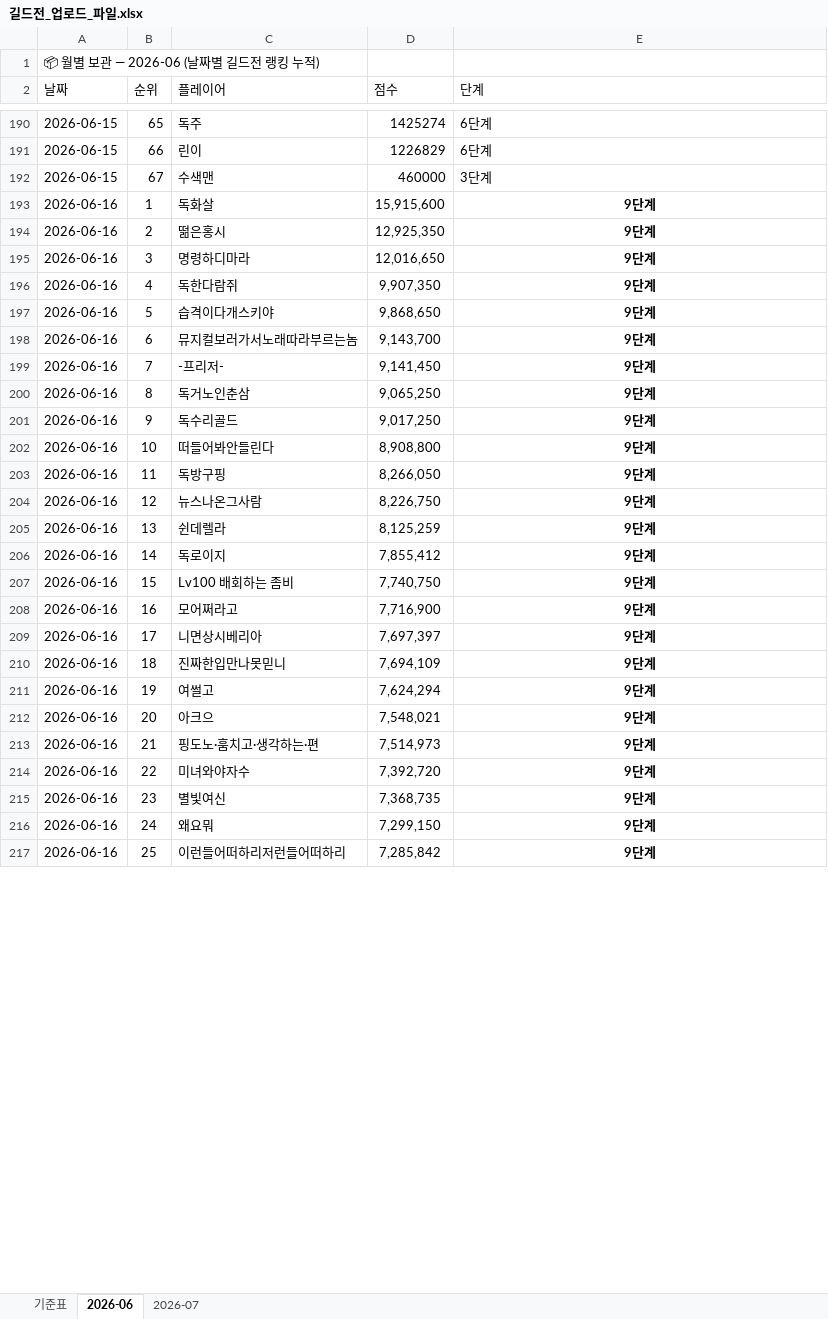
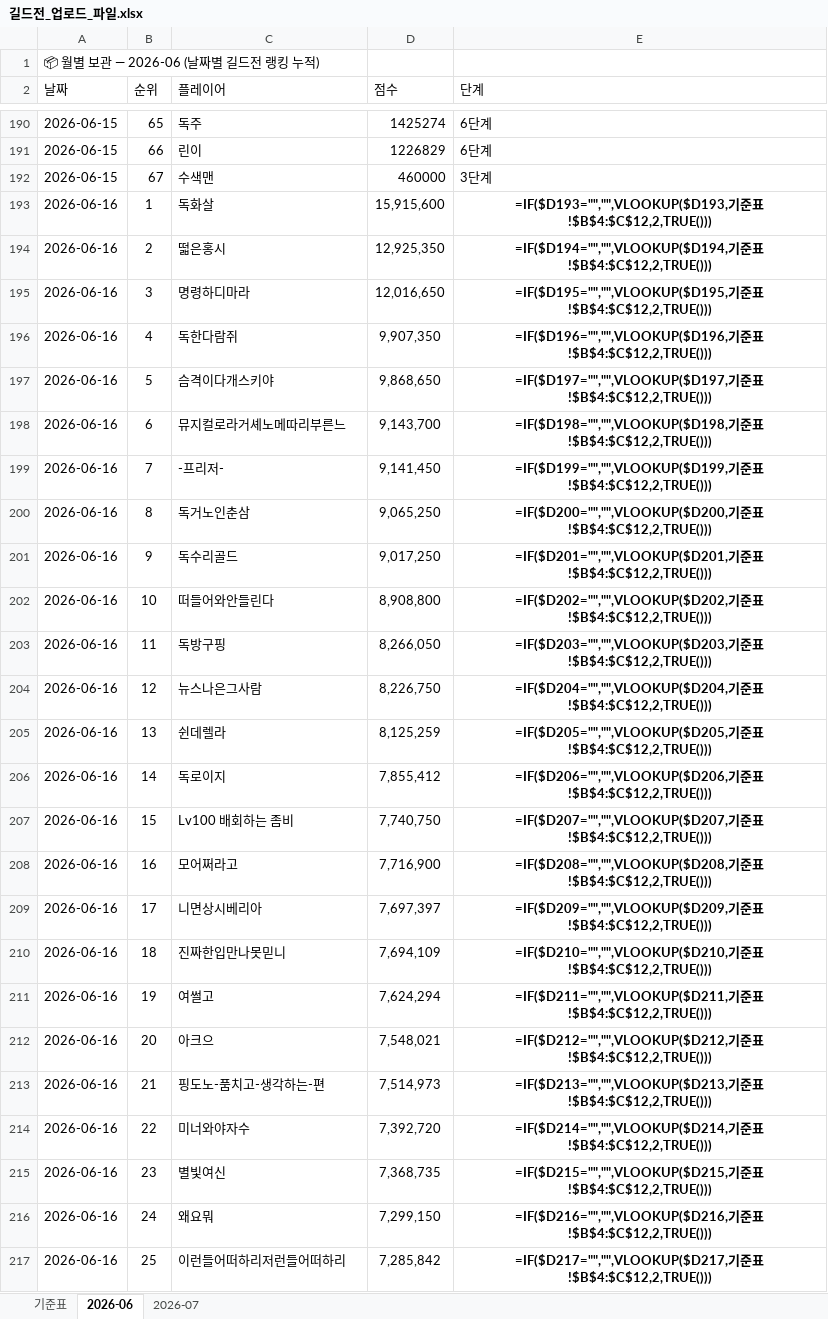
Before and after one commit to 88view/guild-war, an Excel workbook: 길드전_업로드_파일.xlsx, sheet 2026-06, drawn as a sheet; only a part is shown, gaps mark what is left out; values as stored, in another font and other column widths than the file's, no borders; formulas without a stored value are shown as written; the diff covers the shown part only; the diff names each change by its address in the sheet, - before the commit and + after, or states it on an @@ line.

Commit message:
Add files via upload

```diff
--- a/길드전_업로드_파일.xlsx (sheet 2026-06)
+++ b/길드전_업로드_파일.xlsx (sheet 2026-06)
-E193 (단계): 9단계
+E193 (단계): =IF($D193="","",VLOOKUP($D193,기준표!$B$4:$C$12,2,TRUE()))
-C194 (플레이어): 떪은홍시
+C194 (플레이어): 떫은홍시
-E194 (단계): 9단계
+E194 (단계): =IF($D194="","",VLOOKUP($D194,기준표!$B$4:$C$12,2,TRUE()))
-E195 (단계): 9단계
+E195 (단계): =IF($D195="","",VLOOKUP($D195,기준표!$B$4:$C$12,2,TRUE()))
-E196 (단계): 9단계
+E196 (단계): =IF($D196="","",VLOOKUP($D196,기준표!$B$4:$C$12,2,TRUE()))
-C197 (플레이어): 습격이다개스키야
+C197 (플레이어): 슴격이다개스키야
-E197 (단계): 9단계
+E197 (단계): =IF($D197="","",VLOOKUP($D197,기준표!$B$4:$C$12,2,TRUE()))
-C198 (플레이어): 뮤지컬보러가서노래따라부르는놈
+C198 (플레이어): 뮤지컬로라거셰노메따리부른느
-E198 (단계): 9단계
+E198 (단계): =IF($D198="","",VLOOKUP($D198,기준표!$B$4:$C$12,2,TRUE()))
-E199 (단계): 9단계
+E199 (단계): =IF($D199="","",VLOOKUP($D199,기준표!$B$4:$C$12,2,TRUE()))
-E200 (단계): 9단계
+E200 (단계): =IF($D200="","",VLOOKUP($D200,기준표!$B$4:$C$12,2,TRUE()))
-E201 (단계): 9단계
+E201 (단계): =IF($D201="","",VLOOKUP($D201,기준표!$B$4:$C$12,2,TRUE()))
-C202 (플레이어): 떠들어봐안들린다
+C202 (플레이어): 떠들어와안들린다
-E202 (단계): 9단계
+E202 (단계): =IF($D202="","",VLOOKUP($D202,기준표!$B$4:$C$12,2,TRUE()))
-E203 (단계): 9단계
+E203 (단계): =IF($D203="","",VLOOKUP($D203,기준표!$B$4:$C$12,2,TRUE()))
-C204 (플레이어): 뉴스나온그사람
+C204 (플레이어): 뉴스나은그사람
-E204 (단계): 9단계
+E204 (단계): =IF($D204="","",VLOOKUP($D204,기준표!$B$4:$C$12,2,TRUE()))
-E205 (단계): 9단계
+E205 (단계): =IF($D205="","",VLOOKUP($D205,기준표!$B$4:$C$12,2,TRUE()))
-E206 (단계): 9단계
+E206 (단계): =IF($D206="","",VLOOKUP($D206,기준표!$B$4:$C$12,2,TRUE()))
-E207 (단계): 9단계
+E207 (단계): =IF($D207="","",VLOOKUP($D207,기준표!$B$4:$C$12,2,TRUE()))
-E208 (단계): 9단계
+E208 (단계): =IF($D208="","",VLOOKUP($D208,기준표!$B$4:$C$12,2,TRUE()))
-E209 (단계): 9단계
+E209 (단계): =IF($D209="","",VLOOKUP($D209,기준표!$B$4:$C$12,2,TRUE()))
-E210 (단계): 9단계
+E210 (단계): =IF($D210="","",VLOOKUP($D210,기준표!$B$4:$C$12,2,TRUE()))
-E211 (단계): 9단계
+E211 (단계): =IF($D211="","",VLOOKUP($D211,기준표!$B$4:$C$12,2,TRUE()))
-E212 (단계): 9단계
+E212 (단계): =IF($D212="","",VLOOKUP($D212,기준표!$B$4:$C$12,2,TRUE()))
-C213 (플레이어): 핑도노·훔치고·생각하는·편
+C213 (플레이어): 핑도노-품치고-생각하는-편
-E213 (단계): 9단계
+E213 (단계): =IF($D213="","",VLOOKUP($D213,기준표!$B$4:$C$12,2,TRUE()))
-C214 (플레이어): 미녀와야자수
+C214 (플레이어): 미너와야자수
-E214 (단계): 9단계
+E214 (단계): =IF($D214="","",VLOOKUP($D214,기준표!$B$4:$C$12,2,TRUE()))
-E215 (단계): 9단계
+E215 (단계): =IF($D215="","",VLOOKUP($D215,기준표!$B$4:$C$12,2,TRUE()))
-E216 (단계): 9단계
+E216 (단계): =IF($D216="","",VLOOKUP($D216,기준표!$B$4:$C$12,2,TRUE()))
-E217 (단계): 9단계
+E217 (단계): =IF($D217="","",VLOOKUP($D217,기준표!$B$4:$C$12,2,TRUE()))
```
Also changed, not shown: 225 edited cells elsewhere in this sheet.
